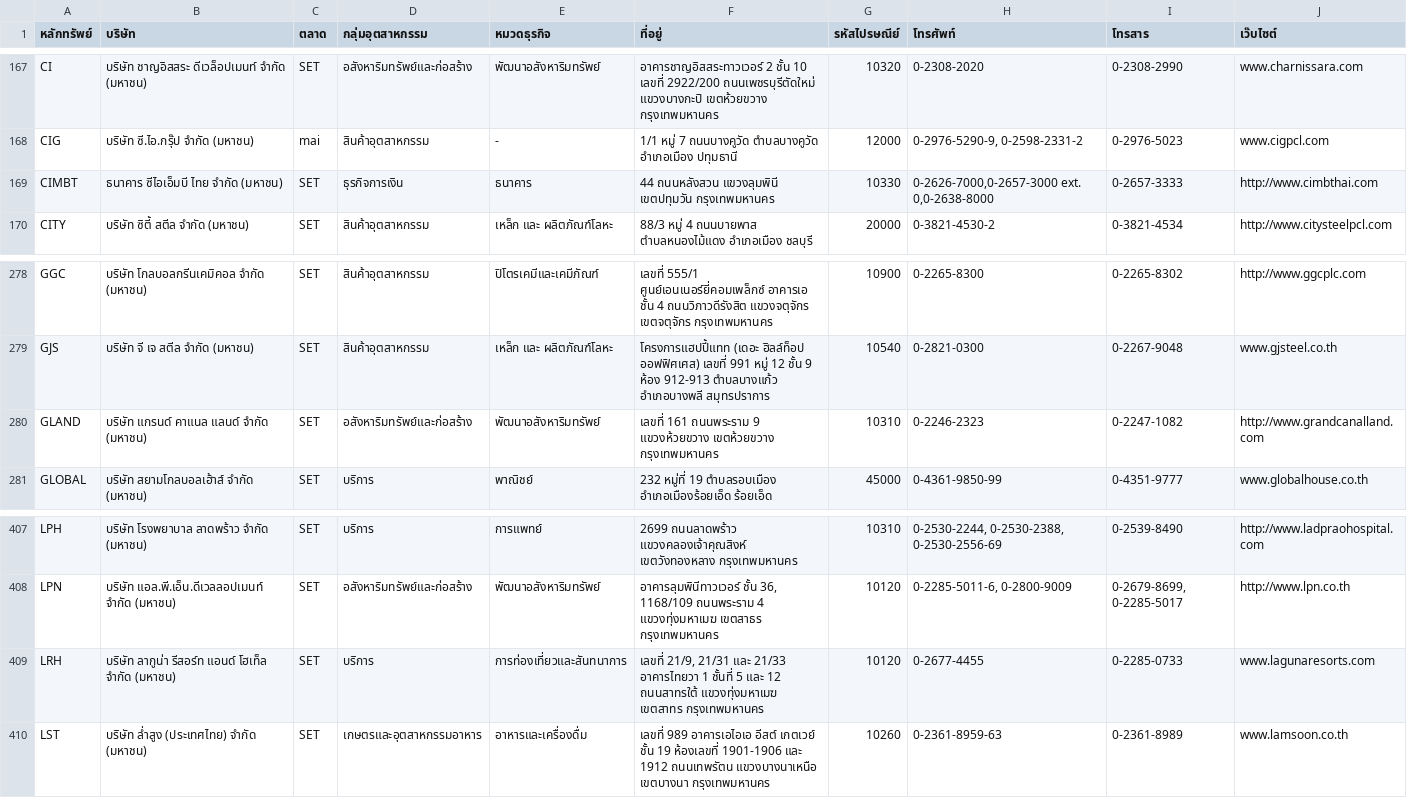
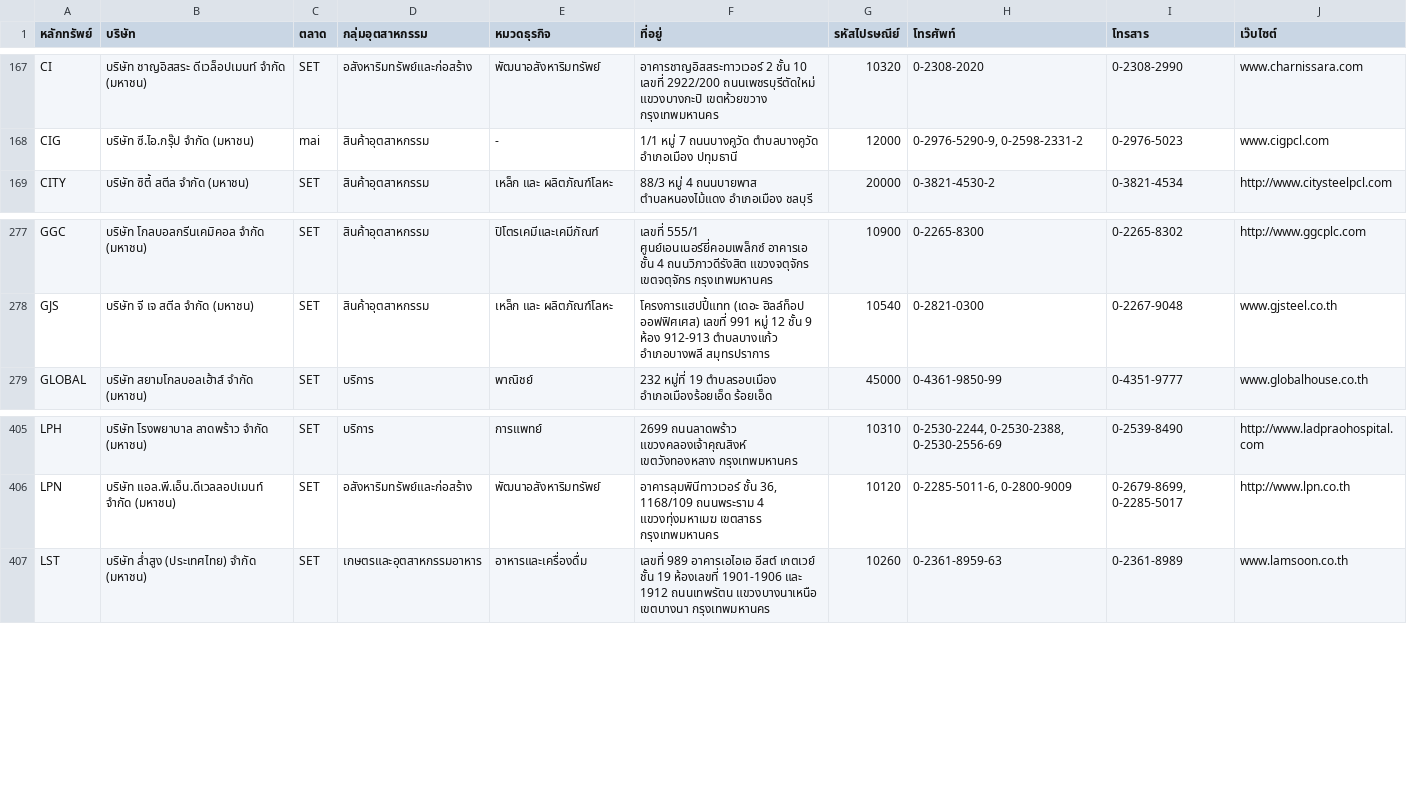
Before and after one commit to ake9522/set, a CSV file: listedCompanies_th_TH.csv, drawn as a sheet; only a part is shown, gaps mark what is left out; the diff names each change by its address in the sheet, - before the commit and + after, or states it on an @@ line.

```diff
--- a/listedCompanies_th_TH.csv
+++ b/listedCompanies_th_TH.csv
-row 169: CIMBT | ธนาคาร ซีไอเอ็มบี ไทย จำกัด (มหาชน) | SET | ธุรกิจการเงิน | ธนาคาร | 44 ถนนหลังสวน แขวงลุมพินี เขตปทุมวัน กรุงเทพมหานคร | 10330 | 0-2626-7000,0-2657-3000 ext. 0,0-2638-8000 | 0-2657-3333 | http://www.cimbthai.com
-row 280: GLAND | บริษัท แกรนด์ คาแนล แลนด์ จำกัด (มหาชน) | SET | อสังหาริมทรัพย์และก่อสร้าง | พัฒนาอสังหาริมทรัพย์ | เลขที่ 161 ถนนพระราม 9 แขวงห้วยขวาง เขตห้วยขวาง กรุงเทพมหานคร | 10310 | 0-2246-2323 | 0-2247-1082 | http://www.grandcanalland.com
-row 409: LRH | บริษัท ลากูน่า รีสอร์ท แอนด์ โฮเท็ล จำกัด (มหาชน) | SET | บริการ | การท่องเที่ยวและสันทนาการ | เลขที่ 21/9, 21/31 และ 21/33 อาคารไทยวา 1 ชั้นที่ 5 และ 12 ถนนสาทรใต้ แขวงทุ่งมหาเมฆ เขตสาทร กรุงเทพมหานคร | 10120 | 0-2677-4455 | 0-2285-0733 | www.lagunaresorts.com
```
Also changed, not shown: 9 other files.
